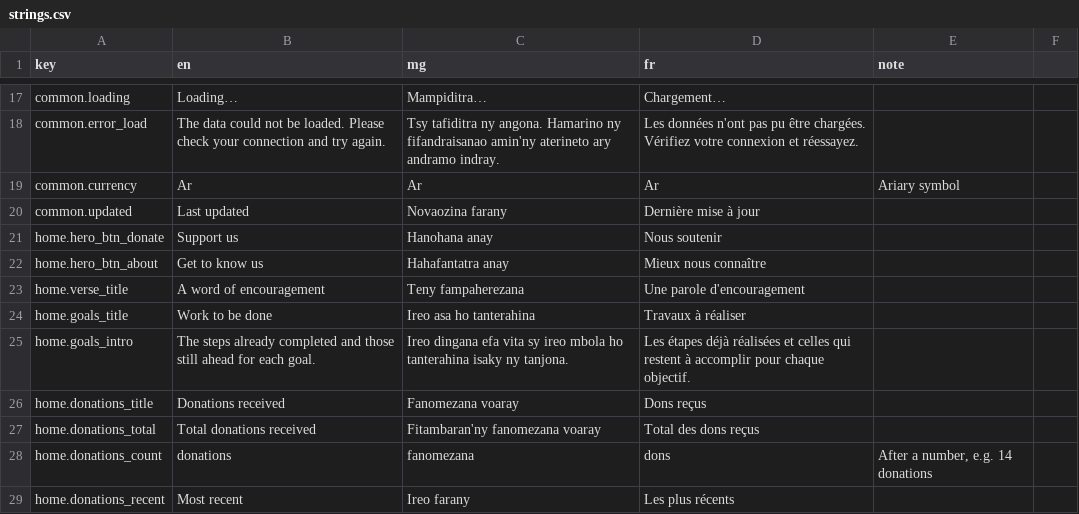
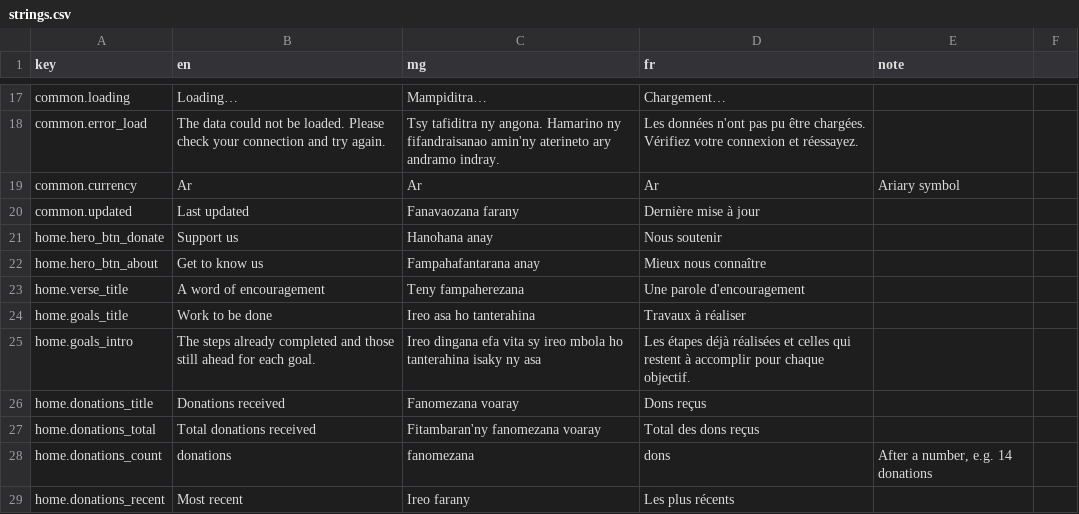
Before and after one commit to zaspafi-toliara/fifandraisana, a CSV file: i18n/strings.csv, drawn as a sheet; only a part is shown, gaps mark what is left out; the diff covers the shown part only.

```diff
--- a/i18n/strings.csv
+++ b/i18n/strings.csv
@@ -20 +20 @@ common.currency,Ar,Ar,Ar,Ariary symbol
-common.updated,Last updated,Novaozina farany,Dernière mise à jour,
+common.updated,Last updated,Fanavaozana farany,Dernière mise à jour,,
@@ -22 +22 @@ home.hero_btn_donate,Support us,Hanohana anay,Nous soutenir,
-home.hero_btn_about,Get to know us,Hahafantatra anay,Mieux nous connaître,
+home.hero_btn_about,Get to know us,Fampahafantarana anay,Mieux nous connaître,,
@@ -25 +25 @@ home.goals_title,Work to be done,Ireo asa ho tanterahina,Travaux à réaliser,
-home.goals_intro,The steps already completed and those still ahead for each goal.,Ireo dingana efa vita sy ireo mbola ho tanterahina isaky ny tanjona.,Les étapes déjà réalisées et celles qui restent à accomplir pour chaque objectif.,
+home.goals_intro,The steps already completed and those still ahead for each goal.,Ireo dingana efa vita sy ireo mbola ho tanterahina isaky ny asa,Les étapes déjà réalisées et celles qui restent à accomplir pour chaque objectif.,,
```
Also changed, not shown: 16 edited cells elsewhere in this file, data/verses.csv, 1 other file.
